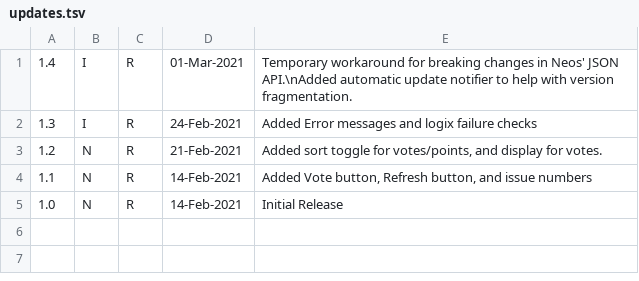
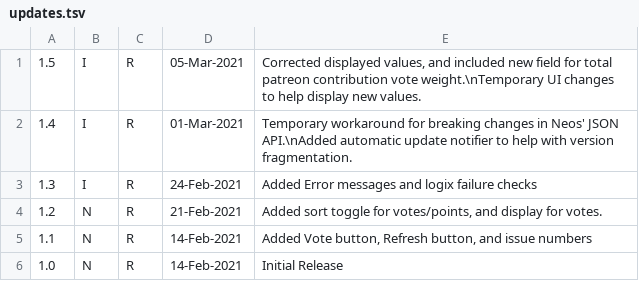
Before and after one commit to Aerizeon/NeosPriorityIssuesViewer, a TSV file: updates.tsv, drawn as a sheet; the diff names each change by its address in the sheet, - before the commit and + after, or states it on an @@ line.

Commit message:
Update updates.tsv

```diff
--- a/updates.tsv
+++ b/updates.tsv
+row 1: 1.5 | I | R | 05-Mar-2021 | Corrected displayed values, and included new field for total patreon contribution vote weight.\nTemporary UI changes to help display new values.
```
